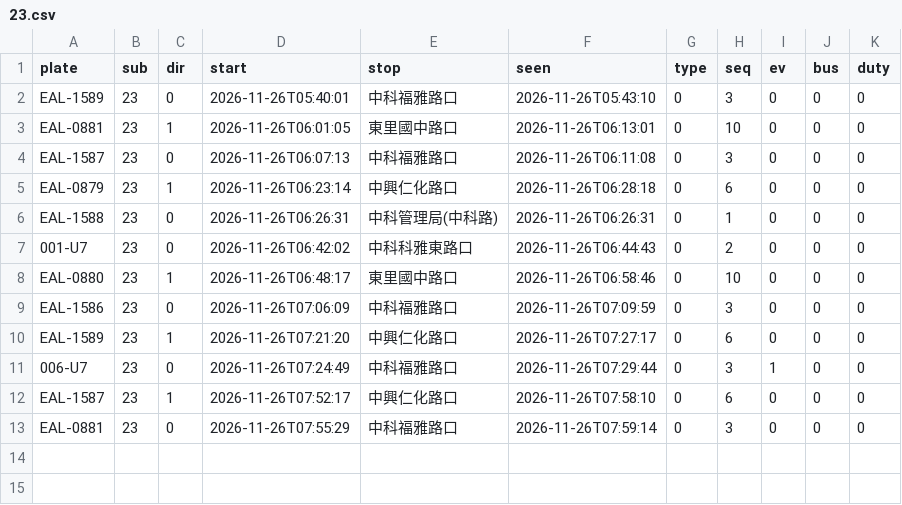
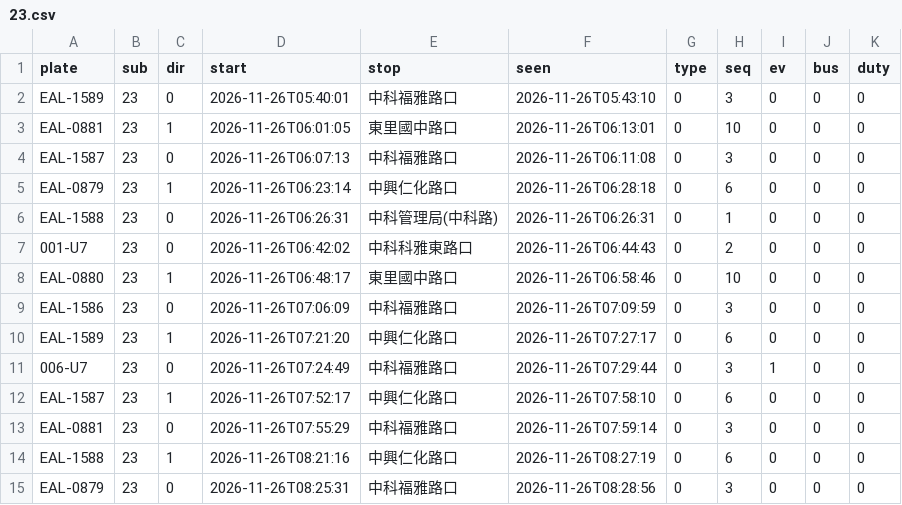
Before and after one commit to andrewwangarchnycu/Schematic-Transit-Taichung, a CSV file: departures/2026-11-26/23.csv, drawn as a sheet; the diff names each change by its address in the sheet, - before the commit and + after, or states it on an @@ line.

```diff
--- a/departures/2026-11-26/23.csv
+++ b/departures/2026-11-26/23.csv
+row 14: EAL-1588 | 23 | 1 | 2026-11-26T08:21:16 | 中興仁化路口 | 2026-11-26T08:27:19 | 0 | 6 | 0 | 0 | 0
+row 15: EAL-0879 | 23 | 0 | 2026-11-26T08:25:31 | 中科福雅路口 | 2026-11-26T08:28:56 | 0 | 3 | 0 | 0 | 0
```
Also changed, not shown: departures/2026-11-26/35.csv, departures/2026-11-26/45.csv, 1 other file.
